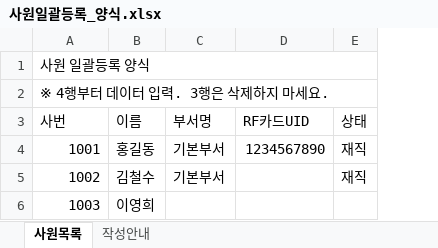
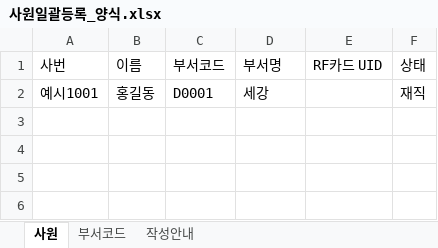
Before and after one commit to gmdcok-crypto/rf_finger, an Excel workbook: docs/templates/사원일괄등록_양식.xlsx, sheet 사원, drawn as a sheet; values as stored, in another font and other column widths than the file's, no cell formats; removed rows and columns are numbered as before the commit, all else as after; the diff names each change by its address in the sheet, - before the commit and + after, or states it on an @@ line.

```diff
--- a/docs/templates/사원일괄등록_양식.xlsx (sheet 사원)
+++ b/docs/templates/사원일괄등록_양식.xlsx (sheet 사원)
-sheet tab: 사원목록
+sheet tab: 사원
+sheet tab: 부서코드
+column C (부서코드), row 2: D0001
-column D (RF카드UID), row 4: 1234567890
+column E (RF카드 UID), empty
-row 1: 사원 일괄등록 양식
-row 2: ※ 4행부터 데이터 입력. 3행은 삭제하지 마세요.
-A2 (사번): 1001
+A2 (사번): 예시1001
-D2 (부서명): 기본부서
+D2 (부서명): 세강
-row 5: 1002 | 김철수 | 기본부서 |  | 재직
-row 6: 1003 | 이영희
```
Also changed, not shown: sheet 작성안내, cell formats, 21 other files.
